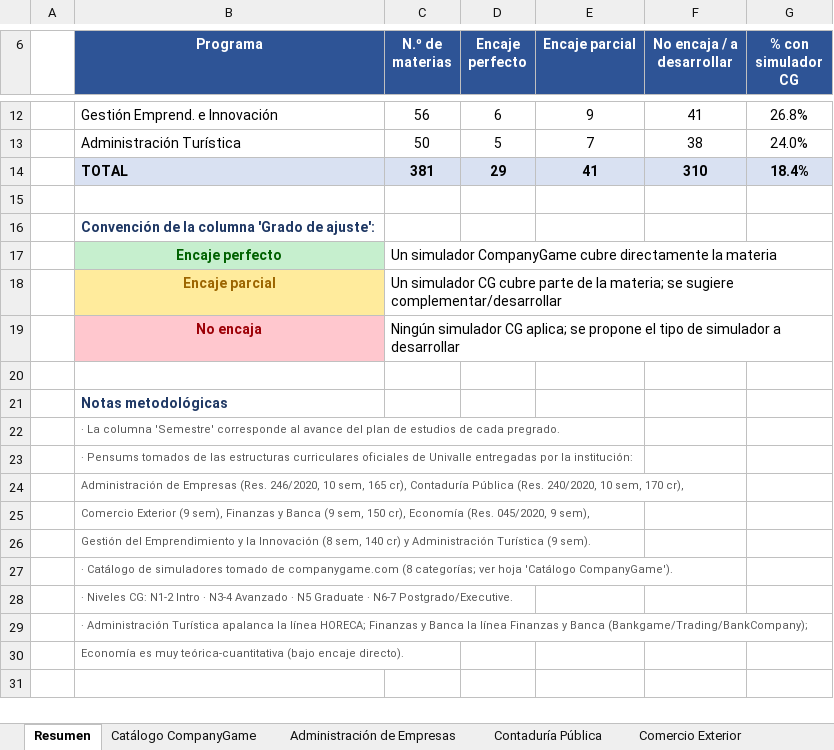
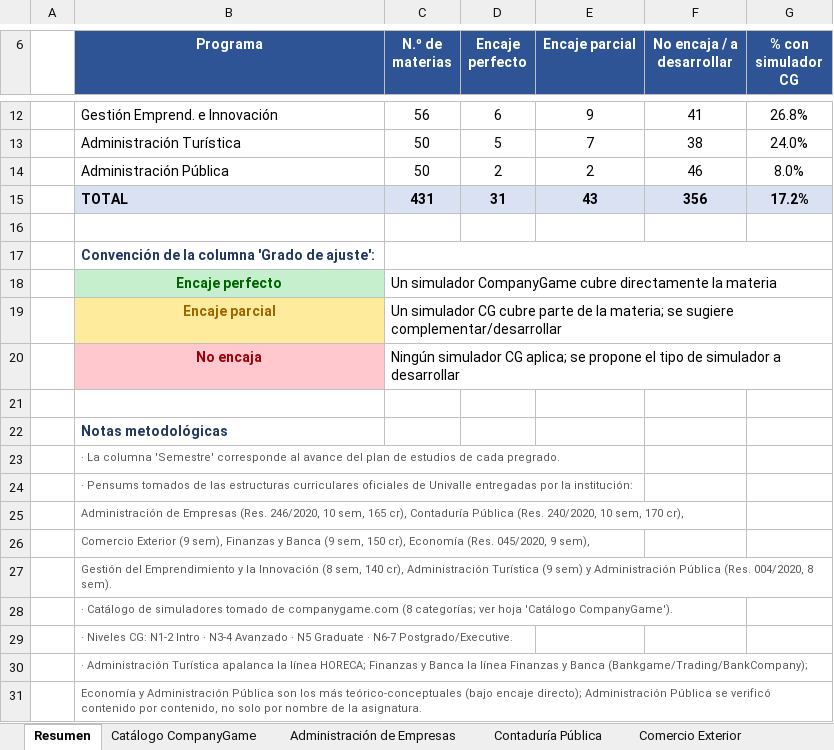
Before and after one commit to PaulaSoler22/univalle-mapeo-presentacion, an Excel workbook: Universidad del Valle.xlsx, sheet Resumen, drawn as a sheet; only a part is shown, gaps mark what is left out; values as stored, in another font and other column widths than the file's, no borders; removed rows and columns are numbered as before the commit, all else as after; the diff names each change by its address in the sheet, - before the commit and + after, or states it on an @@ line.

```diff
--- a/Universidad del Valle.xlsx (sheet Resumen)
+++ b/Universidad del Valle.xlsx (sheet Resumen)
+row 14:  | Administración Pública | 50 | 2 | 2 | 46 | 8.0%
-C15 (N.º de materias): 381
+C15 (N.º de materias): 431
-D15 (Encaje perfecto): 29
+D15 (Encaje perfecto): 31
-E15 (Encaje parcial): 41
+E15 (Encaje parcial): 43
-F15 (No encaja / a desarrollar): 310
+F15 (No encaja / a desarrollar): 356
-G15 (% con simulador CG): 18.4%
+G15 (% con simulador CG): 17.2%
+C17:G17 merged
-C19:G19 merged
-B27 (Programa): …sem, 140 cr) y Administración Turística (9 sem).
+B27 (Programa): …sem, 140 cr), Administración Turística (9 sem) y Administración Pública (Res. 004/2020, 8 sem).
-B31 (Programa): Economía es muy teórica-cuantitativa (bajo encaje directo).
+B31 (Programa): Economía y Administración Pública son los más teórico-conceptuales (bajo encaje directo); Administración Pública se verificó contenido por contenido, no solo por nombre de la asignatura.
```
Also changed, not shown: other sheet tabs, 3 other files.
